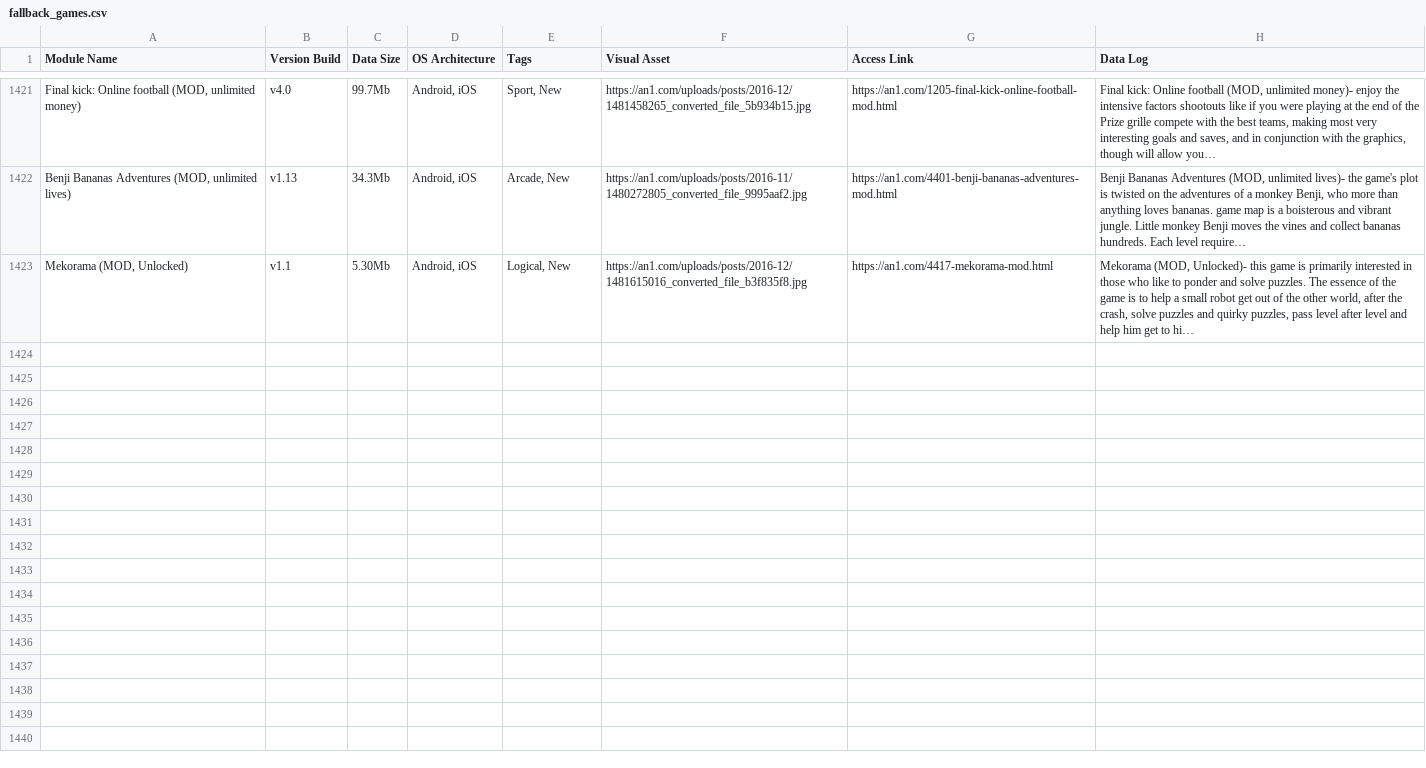
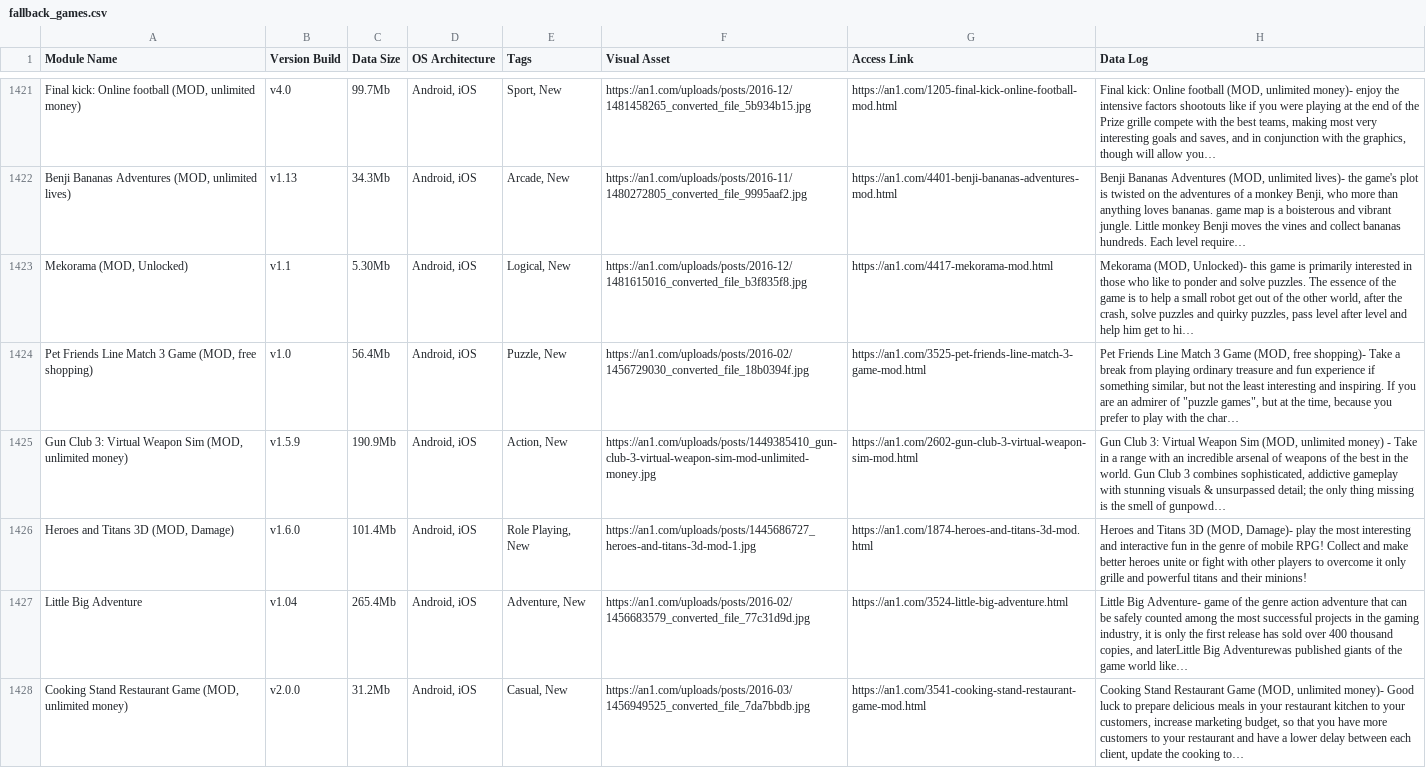
Before and after one commit to F1r0s/nexusgames, a CSV file: fallback_games.csv, drawn as a sheet; only a part is shown, gaps mark what is left out; the diff names each change by its address in the sheet, - before the commit and + after, or states it on an @@ line.

```diff
--- a/fallback_games.csv
+++ b/fallback_games.csv
+row 1424: Pet Friends Line Match 3 Game (MOD, free shopping) | v1.0 | 56.4Mb | Android, iOS | Puzzle, New | https://an1.com/uploads/posts/2016-02/1456729030_converted_file_18b0394f.jpg | https://an1.com/3525-pet-friends-line-match-3-game-mod.html | Pet Friends Line Match 3 Game (MOD, free shopping)- Take a break from playing ordinary treasure and fun experience if something similar, but not the least interesting and inspiring. If you are an admirer of "puzzle games", but at the time, because you prefer to play with the char…
+row 1425: Gun Club 3: Virtual Weapon Sim (MOD, unlimited money) | v1.5.9 | 190.9Mb | Android, iOS | Action, New | https://an1.com/uploads/posts/1449385410_gun-club-3-virtual-weapon-sim-mod-unlimited-money.jpg | https://an1.com/2602-gun-club-3-virtual-weapon-sim-mod.html | Gun Club 3: Virtual Weapon Sim (MOD, unlimited money) - Take in a range with an incredible arsenal of weapons of the best in the world. Gun Club 3 combines sophisticated, addictive gameplay with stunning visuals & unsurpassed detail; the only thing missing is the smell of gunpowd…
+row 1426: Heroes and Titans 3D (MOD, Damage) | v1.6.0 | 101.4Mb | Android, iOS | Role Playing, New | https://an1.com/uploads/posts/1445686727_heroes-and-titans-3d-mod-1.jpg | https://an1.com/1874-heroes-and-titans-3d-mod.html | Heroes and Titans 3D (MOD, Damage)- play the most interesting and interactive fun in the genre of mobile RPG! Collect and make better heroes unite or fight with other players to overcome it only grille and powerful titans and their minions!
+row 1427: Little Big Adventure | v1.04 | 265.4Mb | Android, iOS | Adventure, New | https://an1.com/uploads/posts/2016-02/1456683579_converted_file_77c31d9d.jpg | https://an1.com/3524-little-big-adventure.html | Little Big Adventure- game of the genre action adventure that can be safely counted among the most successful projects in the gaming industry, it is only the first release has sold over 400 thousand copies, and laterLittle Big Adventurewas published giants of the game world like…
+row 1428: Cooking Stand Restaurant Game (MOD, unlimited money) | v2.0.0 | 31.2Mb | Android, iOS | Casual, New | https://an1.com/uploads/posts/2016-03/1456949525_converted_file_7da7bbdb.jpg | https://an1.com/3541-cooking-stand-restaurant-game-mod.html | Cooking Stand Restaurant Game (MOD, unlimited money)- Good luck to prepare delicious meals in your restaurant kitchen to your customers, increase marketing budget, so that you have more customers to your restaurant and have a lower delay between each client, update the cooking to…
```
Also changed, not shown: 1 other file.
